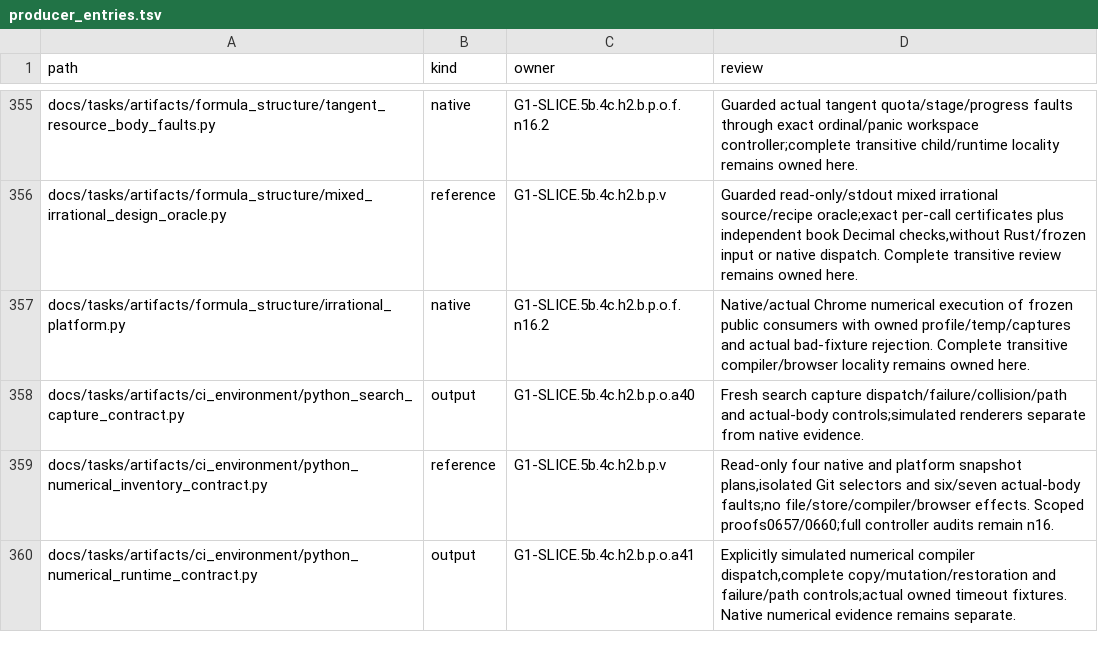
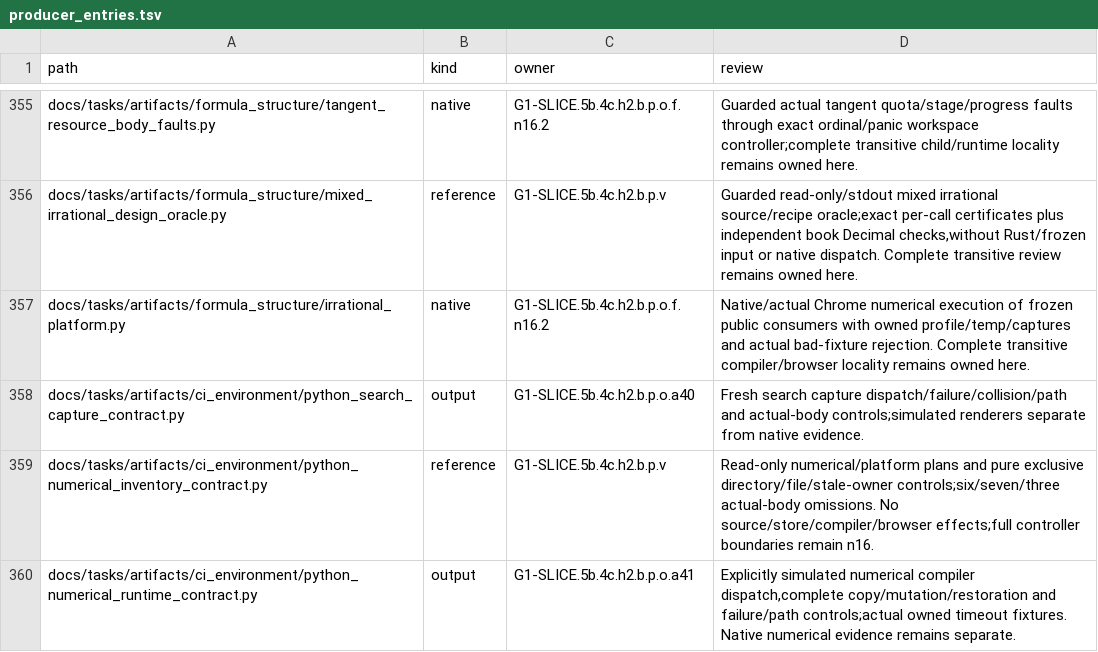
Before and after one commit to rdje/stitchcad, a TSV file: docs/tasks/artifacts/ci_environment/producer_entries.tsv, drawn as a sheet; only a part is shown, gaps mark what is left out.

Commit message:
STITCHCAD-G1-0661 (leaf G1-SLICE.5b.4c.h2.b.p.o.f.n16.2.ownership): earn exclusive platform capture ownership
Fix D361 concurrent run/temp adoption with exclusive directories,stale owner reset,exclusive immutable receipts and pending pointers;retain atomic latest rename and temporary-root identity.
Actual collisions preserve competing data without compiler/browser effects;three actual helper/reset omissions and existing inventory controls pass. Publication,history820,census,map and diff pass;complete effects and fresh execution remain separately owned.

```diff
--- a/docs/tasks/artifacts/ci_environment/producer_entries.tsv
+++ b/docs/tasks/artifacts/ci_environment/producer_entries.tsv
@@ -358,3 +358,3 @@ docs/tasks/artifacts/formula_structure/irrational_platform.py	native	G1-SLICE.5b
 docs/tasks/artifacts/ci_environment/python_search_capture_contract.py	output	G1-SLICE.5b.4c.h2.b.p.o.a40	Fresh search capture dispatch/failure/collision/path and actual-body controls;simulated renderers separate from native evidence.
-docs/tasks/artifacts/ci_environment/python_numerical_inventory_contract.py	reference	G1-SLICE.5b.4c.h2.b.p.v	Read-only four native and platform snapshot plans,isolated Git selectors and six/seven actual-body faults;no file/store/compiler/browser effects. Scoped proofs0657/0660;full controller audits remain n16.
+docs/tasks/artifacts/ci_environment/python_numerical_inventory_contract.py	reference	G1-SLICE.5b.4c.h2.b.p.v	Read-only numerical/platform plans and pure exclusive directory/file/stale-owner controls;six/seven/three actual-body omissions. No source/store/compiler/browser effects;full controller boundaries remain n16.
 docs/tasks/artifacts/ci_environment/python_numerical_runtime_contract.py	output	G1-SLICE.5b.4c.h2.b.p.o.a41	Explicitly simulated numerical compiler dispatch,complete copy/mutation/restoration and failure/path controls;actual owned timeout fixtures. Native numerical evidence remains separate.
```
Also changed, not shown: 12 other files.
